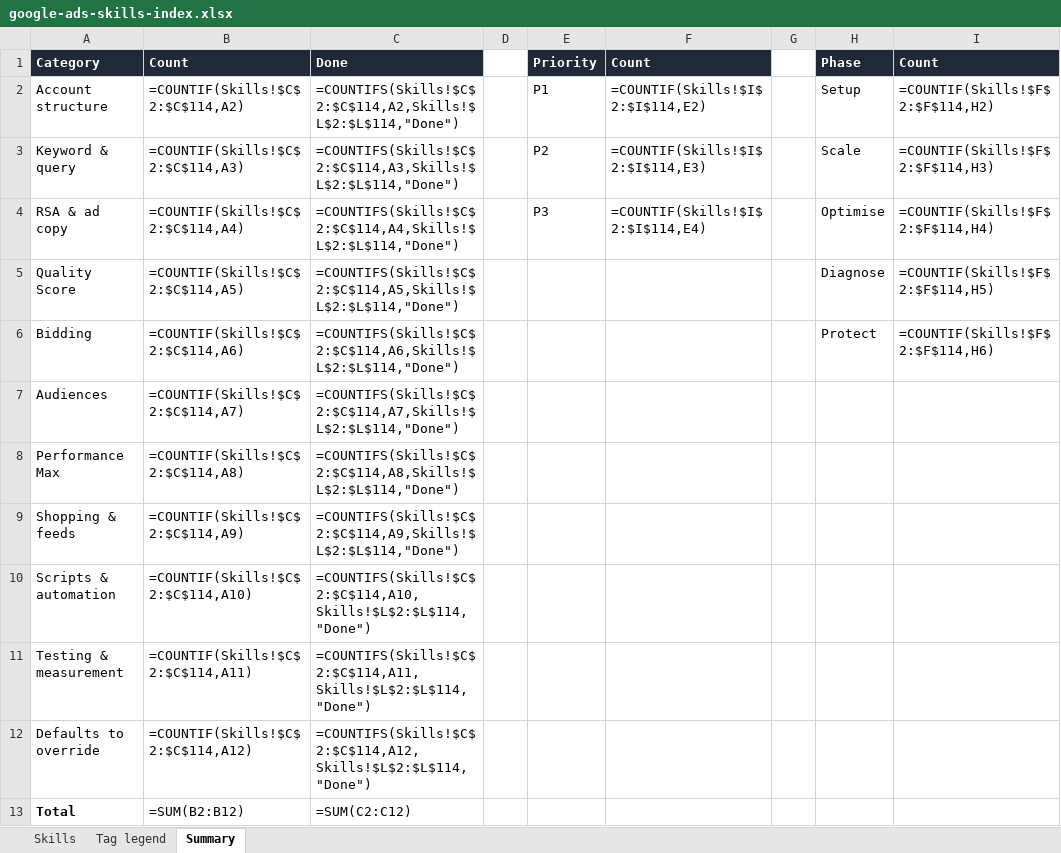
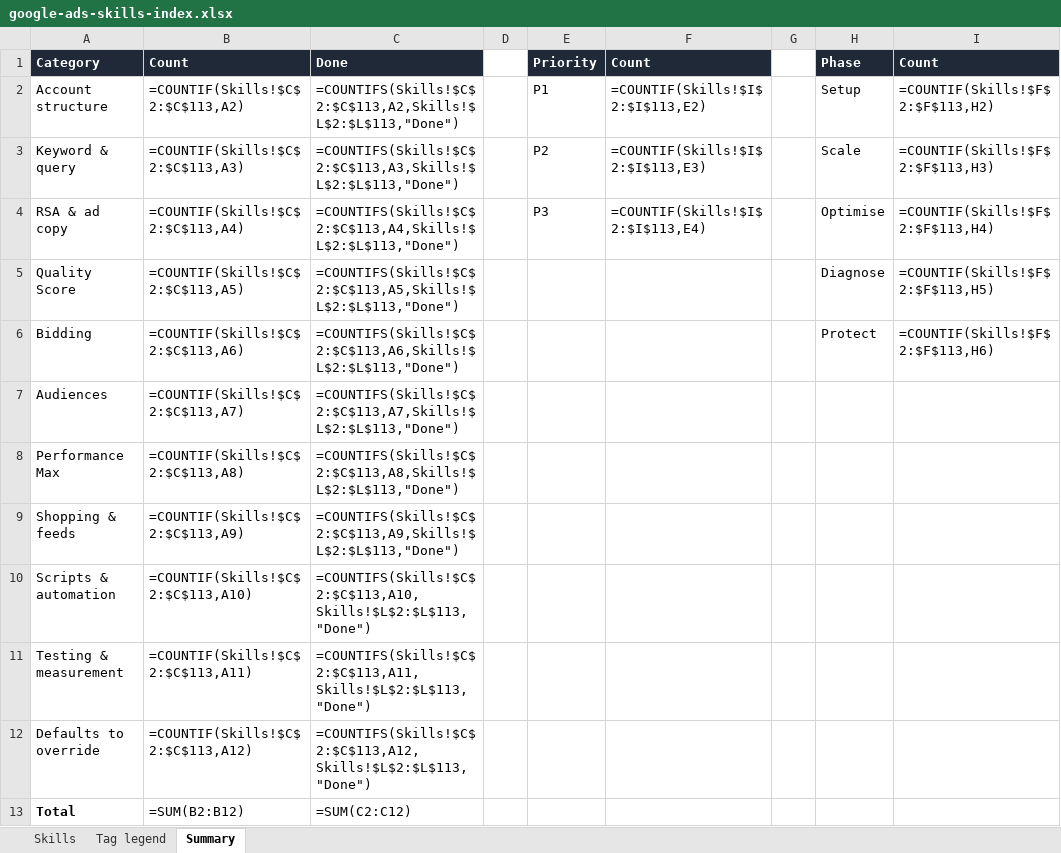
Before and after one commit to eliasmalmsandberg/google-ads-skills-library, an Excel workbook: google-ads-skills-index.xlsx, sheet Summary, drawn as a sheet; values as stored, in another font and other column widths than the file's, no borders; formulas without a stored value are shown as written; the diff names each change by its address in the sheet, - before the commit and + after, or states it on an @@ line.

```diff
--- a/google-ads-skills-index.xlsx (sheet Summary)
+++ b/google-ads-skills-index.xlsx (sheet Summary)
-B2: =COUNTIF(Skills!$C$2:$C$114,A2)
+B2: =COUNTIF(Skills!$C$2:$C$113,A2)
-C2: =COUNTIFS(Skills!$C$2:$C$114,A2,Skills!$L$2:$L$114,"Done")
+C2: =COUNTIFS(Skills!$C$2:$C$113,A2,Skills!$L$2:$L$113,"Done")
-F2: =COUNTIF(Skills!$I$2:$I$114,E2)
+F2: =COUNTIF(Skills!$I$2:$I$113,E2)
-I2: =COUNTIF(Skills!$F$2:$F$114,H2)
+I2: =COUNTIF(Skills!$F$2:$F$113,H2)
-B3: =COUNTIF(Skills!$C$2:$C$114,A3)
+B3: =COUNTIF(Skills!$C$2:$C$113,A3)
-C3: =COUNTIFS(Skills!$C$2:$C$114,A3,Skills!$L$2:$L$114,"Done")
+C3: =COUNTIFS(Skills!$C$2:$C$113,A3,Skills!$L$2:$L$113,"Done")
-F3: =COUNTIF(Skills!$I$2:$I$114,E3)
+F3: =COUNTIF(Skills!$I$2:$I$113,E3)
-I3: =COUNTIF(Skills!$F$2:$F$114,H3)
+I3: =COUNTIF(Skills!$F$2:$F$113,H3)
-B4: =COUNTIF(Skills!$C$2:$C$114,A4)
+B4: =COUNTIF(Skills!$C$2:$C$113,A4)
-C4: =COUNTIFS(Skills!$C$2:$C$114,A4,Skills!$L$2:$L$114,"Done")
+C4: =COUNTIFS(Skills!$C$2:$C$113,A4,Skills!$L$2:$L$113,"Done")
-F4: =COUNTIF(Skills!$I$2:$I$114,E4)
+F4: =COUNTIF(Skills!$I$2:$I$113,E4)
-I4: =COUNTIF(Skills!$F$2:$F$114,H4)
+I4: =COUNTIF(Skills!$F$2:$F$113,H4)
-B5: =COUNTIF(Skills!$C$2:$C$114,A5)
+B5: =COUNTIF(Skills!$C$2:$C$113,A5)
-C5: =COUNTIFS(Skills!$C$2:$C$114,A5,Skills!$L$2:$L$114,"Done")
+C5: =COUNTIFS(Skills!$C$2:$C$113,A5,Skills!$L$2:$L$113,"Done")
-I5: =COUNTIF(Skills!$F$2:$F$114,H5)
+I5: =COUNTIF(Skills!$F$2:$F$113,H5)
-B6: =COUNTIF(Skills!$C$2:$C$114,A6)
+B6: =COUNTIF(Skills!$C$2:$C$113,A6)
-C6: =COUNTIFS(Skills!$C$2:$C$114,A6,Skills!$L$2:$L$114,"Done")
+C6: =COUNTIFS(Skills!$C$2:$C$113,A6,Skills!$L$2:$L$113,"Done")
-I6: =COUNTIF(Skills!$F$2:$F$114,H6)
+I6: =COUNTIF(Skills!$F$2:$F$113,H6)
-B7: =COUNTIF(Skills!$C$2:$C$114,A7)
+B7: =COUNTIF(Skills!$C$2:$C$113,A7)
-C7: =COUNTIFS(Skills!$C$2:$C$114,A7,Skills!$L$2:$L$114,"Done")
+C7: =COUNTIFS(Skills!$C$2:$C$113,A7,Skills!$L$2:$L$113,"Done")
-B8: =COUNTIF(Skills!$C$2:$C$114,A8)
+B8: =COUNTIF(Skills!$C$2:$C$113,A8)
-C8: =COUNTIFS(Skills!$C$2:$C$114,A8,Skills!$L$2:$L$114,"Done")
+C8: =COUNTIFS(Skills!$C$2:$C$113,A8,Skills!$L$2:$L$113,"Done")
-B9: =COUNTIF(Skills!$C$2:$C$114,A9)
+B9: =COUNTIF(Skills!$C$2:$C$113,A9)
-C9: =COUNTIFS(Skills!$C$2:$C$114,A9,Skills!$L$2:$L$114,"Done")
+C9: =COUNTIFS(Skills!$C$2:$C$113,A9,Skills!$L$2:$L$113,"Done")
-B10: =COUNTIF(Skills!$C$2:$C$114,A10)
+B10: =COUNTIF(Skills!$C$2:$C$113,A10)
-C10: =COUNTIFS(Skills!$C$2:$C$114,A10,Skills!$L$2:$L$114,"Done")
+C10: =COUNTIFS(Skills!$C$2:$C$113,A10,Skills!$L$2:$L$113,"Done")
-B11: =COUNTIF(Skills!$C$2:$C$114,A11)
+B11: =COUNTIF(Skills!$C$2:$C$113,A11)
-C11: =COUNTIFS(Skills!$C$2:$C$114,A11,Skills!$L$2:$L$114,"Done")
+C11: =COUNTIFS(Skills!$C$2:$C$113,A11,Skills!$L$2:$L$113,"Done")
-B12: =COUNTIF(Skills!$C$2:$C$114,A12)
+B12: =COUNTIF(Skills!$C$2:$C$113,A12)
-C12: =COUNTIFS(Skills!$C$2:$C$114,A12,Skills!$L$2:$L$114,"Done")
+C12: =COUNTIFS(Skills!$C$2:$C$113,A12,Skills!$L$2:$L$113,"Done")
```
Also changed, not shown: sheet Skills, 4 other files.
